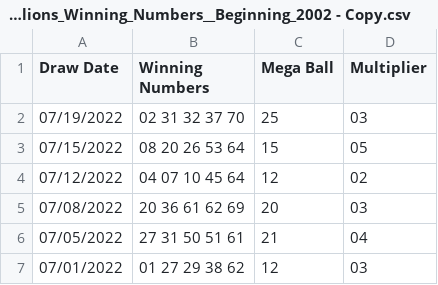
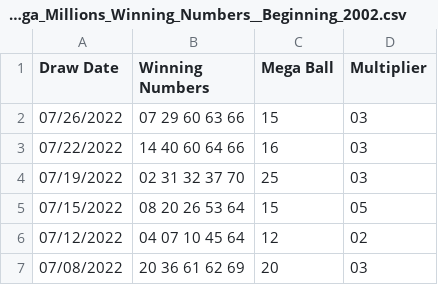
Before and after one commit to YaBoiSpy7/CSE-116-Notes, a CSV file: data/Lottery_Mega_Millions_Winning_Numbers__Beginning_2002.csv (was data/Lottery_Mega_Millions_Winning_Numbers__Beginning_2002 - Copy.csv), drawn as a sheet; only a part is shown; the shorter side is filled out with more unchanged rows.

```diff
--- a/data/Lottery_Mega_Millions_Winning_Numbers__Beginning_2002 - Copy.csv
+++ b/data/Lottery_Mega_Millions_Winning_Numbers__Beginning_2002.csv
@@ -1,2 +1,4 @@
 Draw Date,Winning Numbers,Mega Ball,Multiplier
+07/26/2022,07 29 60 63 66,15,03
+07/22/2022,14 40 60 64 66,16,03
 07/19/2022,02 31 32 37 70,25,03
```
Also changed, not shown: 2 other files.
